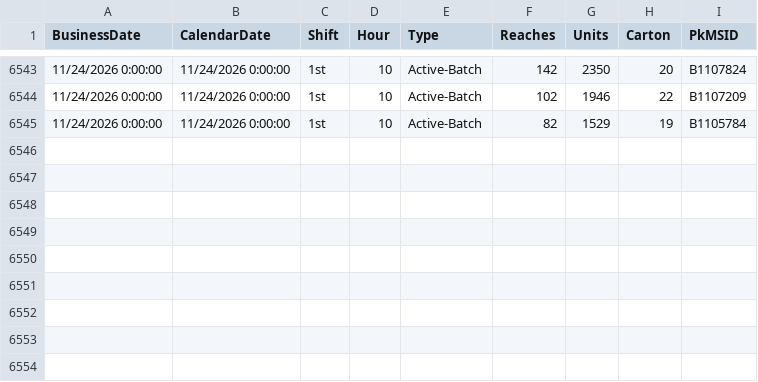
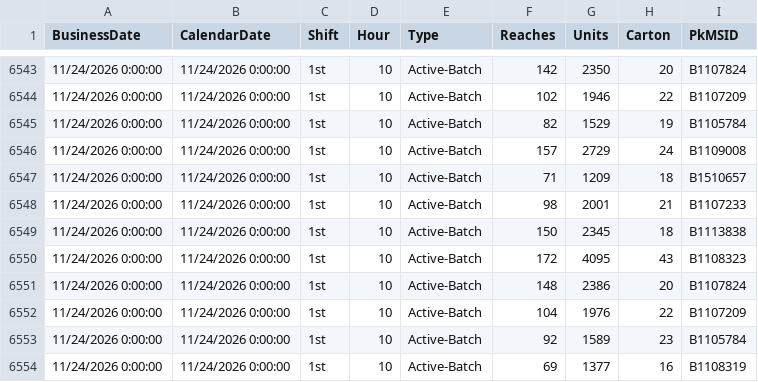
Before and after one commit to cevabbw/bbw-picker-dashboard, a CSV file: picker_data.csv, drawn as a sheet; only a part is shown, gaps mark what is left out.

Commit message:
Auto-update picker data 2026-11-24 10:39

```diff
--- a/picker_data.csv
+++ b/picker_data.csv
@@ -6545 +6545,10 @@
 11/24/2026 0:00:00,11/24/2026 0:00:00,"1st",10,"Active-Batch",82,1529,19,"B1105784  "
+11/24/2026 0:00:00,11/24/2026 0:00:00,"1st",10,"Active-Batch",157,2729,24,"B1109008  "
+11/24/2026 0:00:00,11/24/2026 0:00:00,"1st",10,"Active-Batch",71,1209,18,"B1510657  "
+11/24/2026 0:00:00,11/24/2026 0:00:00,"1st",10,"Active-Batch",98,2001,21,"B1107233  "
+11/24/2026 0:00:00,11/24/2026 0:00:00,"1st",10,"Active-Batch",150,2345,18,"B1113838  "
+11/24/2026 0:00:00,11/24/2026 0:00:00,"1st",10,"Active-Batch",172,4095,43,"B1108323  "
+11/24/2026 0:00:00,11/24/2026 0:00:00,"1st",10,"Active-Batch",148,2386,20,"B1107824  "
+11/24/2026 0:00:00,11/24/2026 0:00:00,"1st",10,"Active-Batch",104,1976,22,"B1107209  "
+11/24/2026 0:00:00,11/24/2026 0:00:00,"1st",10,"Active-Batch",92,1589,23,"B1105784  "
+11/24/2026 0:00:00,11/24/2026 0:00:00,"1st",10,"Active-Batch",69,1377,16,"B1108319  "
```
